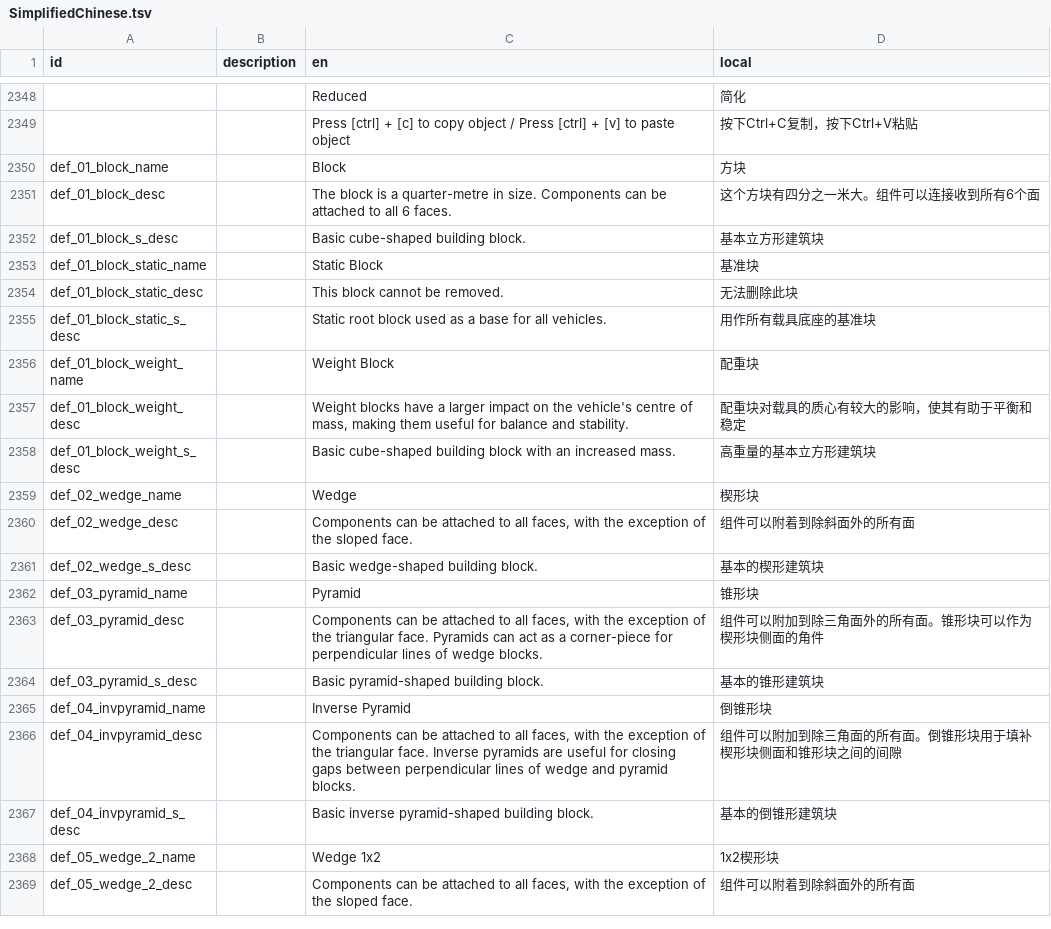
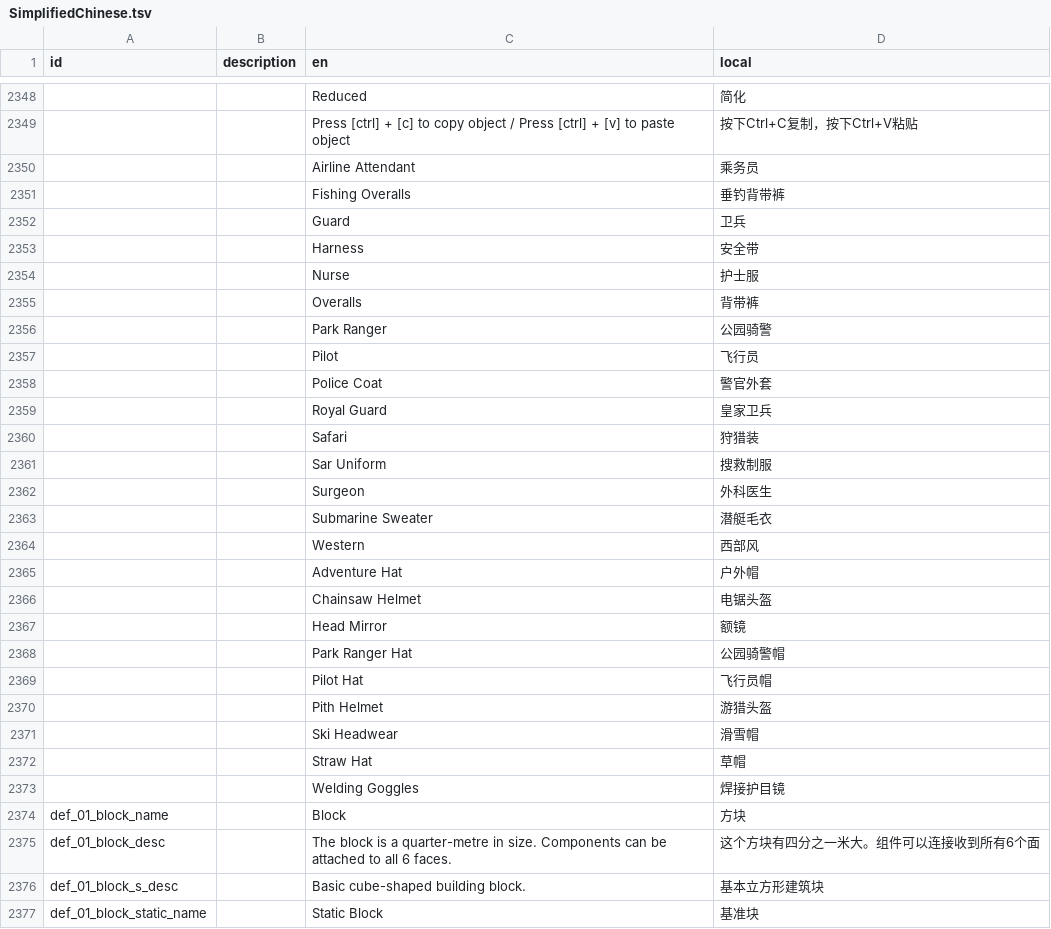
Before and after one commit to BKN46/stormworks-translate-chn, a TSV file: SimplifiedChinese.tsv, drawn as a sheet; only a part is shown, gaps mark what is left out; the shorter side is filled out with more unchanged rows; the diff covers the shown part only; the diff names each change by its address in the sheet, - before the commit and + after, or states it on an @@ line.

Commit message:
1.6.13 update

```diff
--- a/SimplifiedChinese.tsv
+++ b/SimplifiedChinese.tsv
+row 2350:  |  | Airline Attendant | 乘务员
+row 2351:  |  | Fishing Overalls | 垂钓背带裤
+row 2352:  |  | Guard | 卫兵
+row 2353:  |  | Harness | 安全带
+row 2354:  |  | Nurse | 护士服
+row 2355:  |  | Overalls | 背带裤
+row 2356:  |  | Park Ranger | 公园骑警
+row 2357:  |  | Pilot | 飞行员
+row 2358:  |  | Police Coat | 警官外套
+row 2359:  |  | Royal Guard | 皇家卫兵
+row 2360:  |  | Safari | 狩猎装
+row 2361:  |  | Sar Uniform | 搜救制服
+row 2362:  |  | Surgeon | 外科医生
+row 2363:  |  | Submarine Sweater | 潜艇毛衣
+row 2364:  |  | Western | 西部风
+row 2365:  |  | Adventure Hat | 户外帽
+row 2366:  |  | Chainsaw Helmet | 电锯头盔
+row 2367:  |  | Head Mirror | 额镜
+row 2368:  |  | Park Ranger Hat | 公园骑警帽
+row 2369:  |  | Pilot Hat | 飞行员帽
+row 2370:  |  | Pith Helmet | 游猎头盔
+row 2371:  |  | Ski Headwear | 滑雪帽
+row 2372:  |  | Straw Hat | 草帽
+row 2373:  |  | Welding Goggles | 焊接护目镜
```
Also changed, not shown: 13 added rows, 13 removed rows and 10 edited cells elsewhere in this file.
